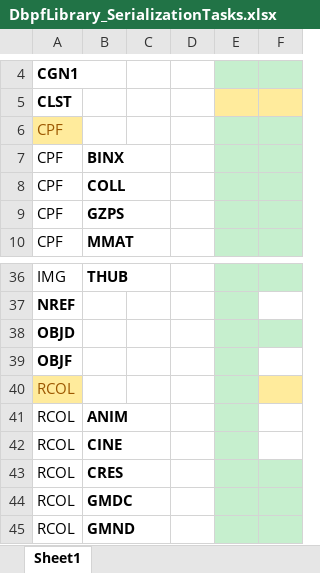
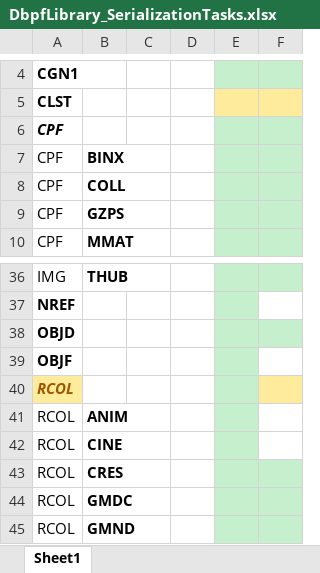
Before and after one commit to whoward69/Sims2Tools, an Excel workbook: DbpfLibrary_SerializationTasks.xlsx, sheet Sheet1, drawn as a sheet; only a part is shown, gaps mark what is left out; values as stored, in another font and other column widths than the file's, no borders; the diff names each change by its address in the sheet, - before the commit and + after, or states it on an @@ line.

Commit message:
Object Relocator V5.3
And more library tidy up

```diff
--- a/DbpfLibrary_SerializationTasks.xlsx (sheet Sheet1)
+++ b/DbpfLibrary_SerializationTasks.xlsx (sheet Sheet1)
@@ A6 fill: #FFEB9C → none, bold: off → on, italic: off → on, text colour: #9C5700 → black @@
@@ A40 bold: off → on, italic: off → on @@
```
Also changed, not shown: 32 other files.
